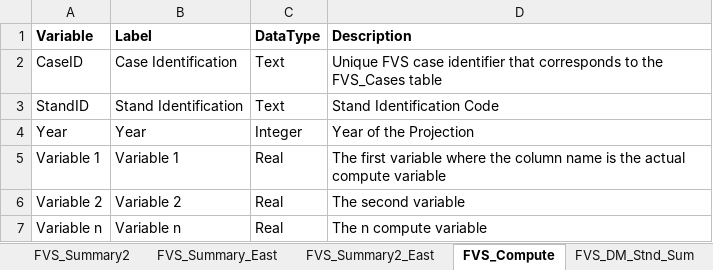
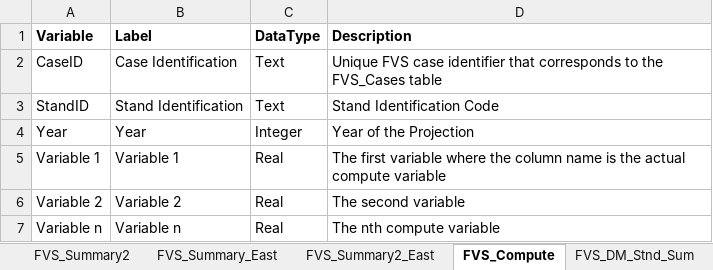
Before and after one commit to USDAForestService/ForestVegetationSimulator-Interface, an Excel workbook: shinyFVSOnlineDev/databaseDescription.xlsx, sheet FVS_Compute, drawn as a sheet; values as stored, in another font and other column widths than the file's, no borders; the diff names each change by its address in the sheet, - before the commit and + after, or states it on an @@ line.

Commit message:
FVSOnlineDev: Slight edit to databaseDescription, edited help to correspond to recent changes, help is now in a scrollable window so that the FVSOnline heading is always shown, added "return to top" after every table description is shown.
git-svn-id: svn+ssh://svn.code.sf.net/p/open-fvs/code/rFVS@3033 90b89b48-9230-0de4-5065-812dd12741b8

```diff
--- a/shinyFVSOnlineDev/databaseDescription.xlsx (sheet FVS_Compute)
+++ b/shinyFVSOnlineDev/databaseDescription.xlsx (sheet FVS_Compute)
-D7 (Description): The n compute variable
+D7 (Description): The nth compute variable
```
Also changed, not shown: 3 other files.
